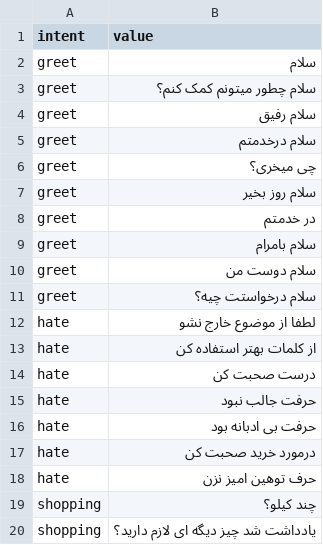
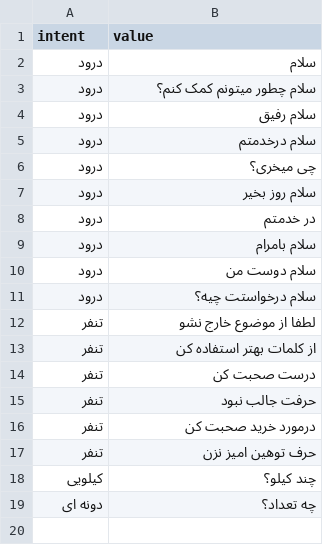
Before and after one commit to sahnNet/shoppingCompanionProject, a CSV file: answers.csv, drawn as a sheet.

```diff
--- a/answers.csv
+++ b/answers.csv
@@ -1,20 +1,19 @@
 intent,value
-greet,سلام
-greet,سلام چطور میتونم کمک کنم؟
-greet,سلام رفیق
-greet,سلام درخدمتم
-greet,چی میخری؟
-greet,سلام روز بخیر
-greet,در خدمتم
-greet,سلام بامرام
-greet,سلام دوست من
-greet,سلام درخواستت چیه؟
-hate,لطفا از موضوع خارج نشو
-hate,از کلمات بهتر استفاده کن
-hate,درست صحبت کن
-hate,حرفت جالب نبود
-hate,حرفت بی ادبانه بود
-hate,درمورد خرید صحبت کن
-hate,حرف توهین امیز نزن
-shopping,چند کیلو؟
-shopping,یادداشت شد چیز دیگه ای لازم دارید؟
+درود,سلام
+درود,سلام چطور میتونم کمک کنم؟
+درود,سلام رفیق
+درود,سلام درخدمتم
+درود,چی میخری؟
+درود,سلام روز بخیر
+درود,در خدمتم
+درود,سلام بامرام
+درود,سلام دوست من
+درود,سلام درخواستت چیه؟
+تنفر,لطفا از موضوع خارج نشو
+تنفر,از کلمات بهتر استفاده کن
+تنفر,درست صحبت کن
+تنفر,حرفت جالب نبود
+تنفر,درمورد خرید صحبت کن
+تنفر,حرف توهین امیز نزن
+کیلویی,چند کیلو؟
+دونه ای,چه تعداد؟
```
Also changed, not shown: questions.csv.
